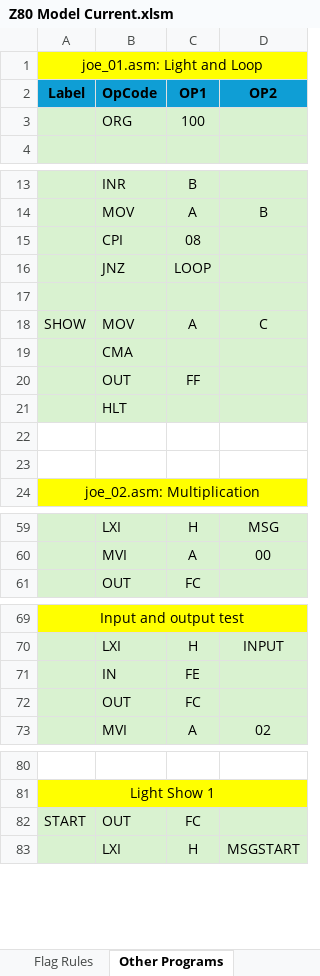
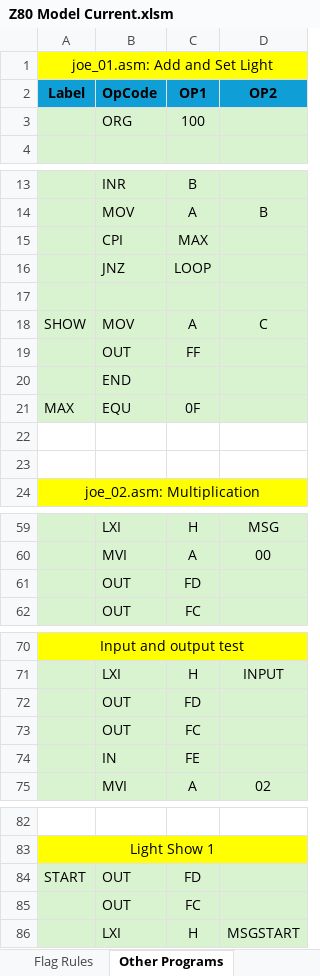
Before and after one commit to jschaal/8080_snapshots, an Excel workbook: Z80 Model Current.xlsm, sheet Other Programs, drawn as a sheet; only a part is shown, gaps mark what is left out; values as stored, in another font and other column widths than the file's, no borders; conditional formats not drawn; removed rows and columns are numbered as before the commit, all else as after; the diff covers the shown part only; the diff names each change by its address in the sheet, - before the commit and + after, or states it on an @@ line.

```diff
--- a/Z80 Model Current.xlsm (sheet Other Programs)
+++ b/Z80 Model Current.xlsm (sheet Other Programs)
-A1: joe_01.asm: Light and Loop
+A1: joe_01.asm: Add and Set Light
-C15: 08
+C15: MAX
-row 19:  | CMA
-B20: HLT
+B20: END
+row 21: MAX | EQU | 0F
@@ row 93 moved to row 61: OUT @@
+row 72:  | OUT | FD
@@ row 72 moved to row 73: OUT @@
-C84: FC
+C84: FD
+row 85:  | OUT | FC
```
Also changed, not shown: 1 added row and 2 edited cells elsewhere in this sheet, sheet CPU, sheet Unit Tests, sheet 8080 Op to Hex, sheet Flag Rules, other sheet tabs, formulas that keep their value, charts or pictures, 36 other files.
